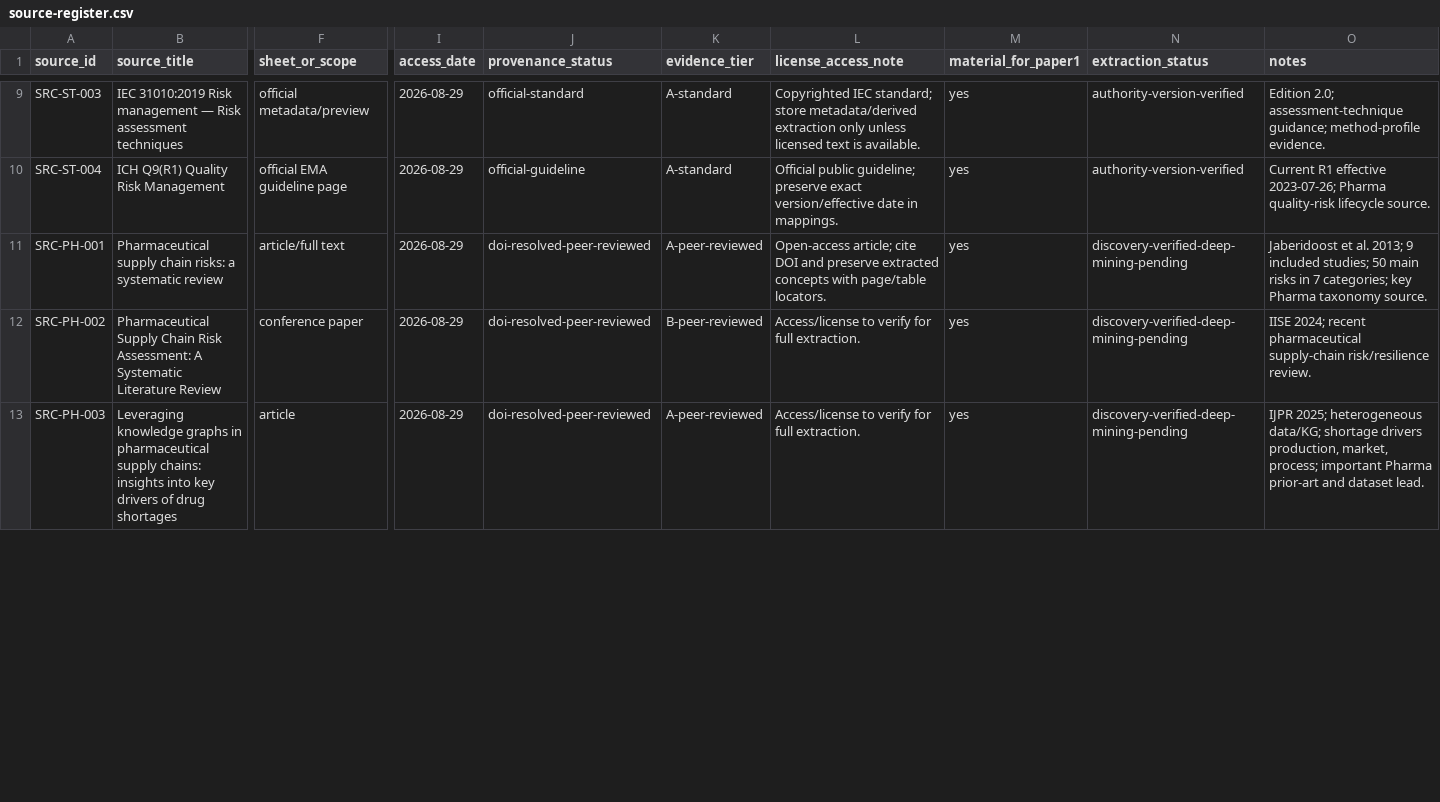
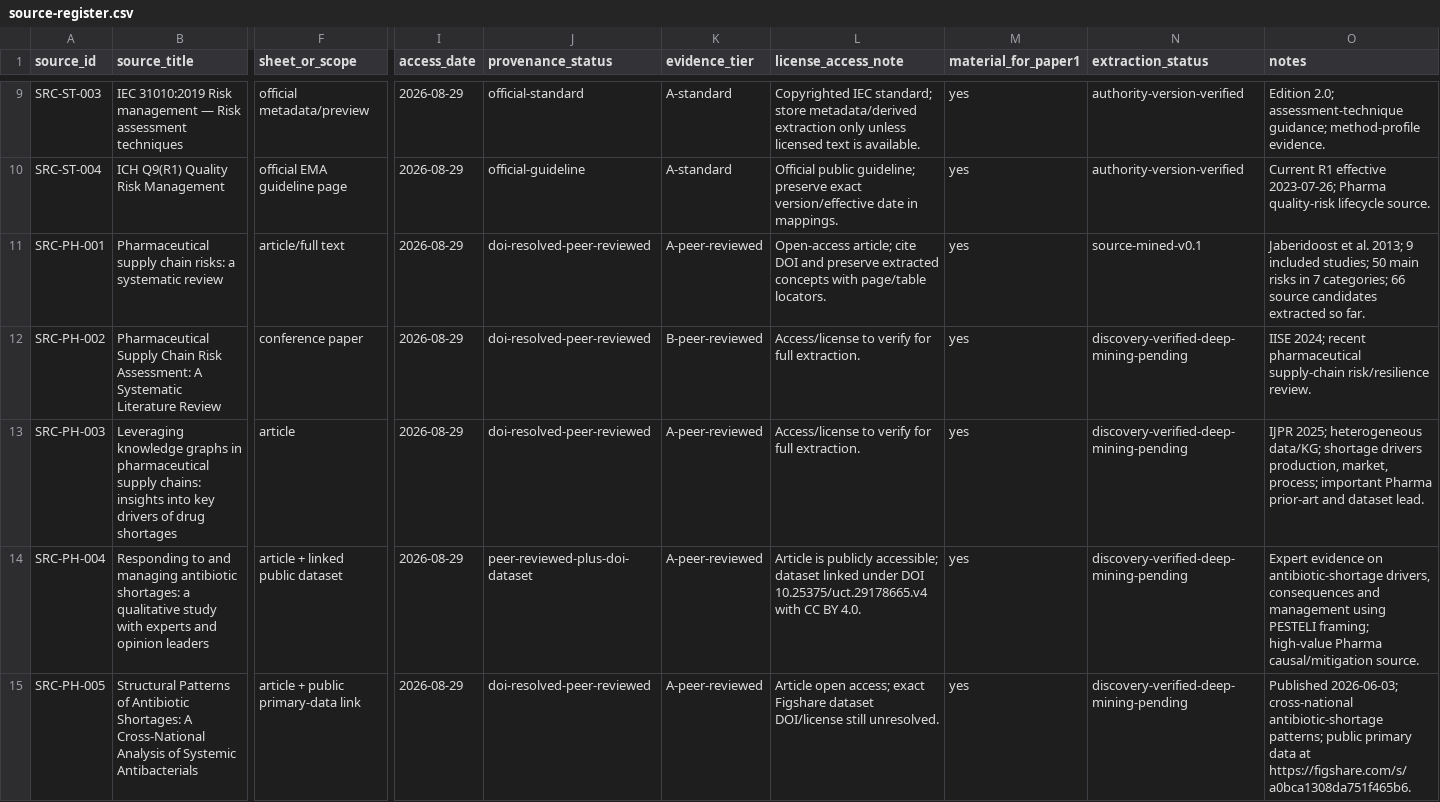
Before and after one commit to ArazSaieArasi3/SemRisk, a CSV file: conceptualization/source-mining/source-register.csv, drawn as a sheet; only a part is shown, gaps mark what is left out; rows hold the shown columns only; the diff covers the shown part only; the diff names each change by its address in the sheet, - before the commit and + after, or states it on an @@ line.

Commit message:
extend SemRisk source registry with current Pharma shortage evidence and corrected dataset status

```diff
--- a/conceptualization/source-mining/source-register.csv
+++ b/conceptualization/source-mining/source-register.csv
-N11 (extraction_status): discovery-verified-deep-mining-pending
+N11 (extraction_status): source-mined-v0.1
-O11 (notes): …7 categories; key Pharma taxonomy source.
+O11 (notes): …7 categories; 66 source candidates extracted so far.
+row 14: SRC-PH-004 | Responding to and managing antibiotic shortages: a qualitative study with experts and opinion leaders | article + linked public dataset | 2026-08-29 | peer-reviewed-plus-doi-dataset | A-peer-reviewed | Article is publicly accessible; dataset linked under DOI 10.25375/uct.29178665.v4 with CC BY 4.0. | yes | discovery-verified-deep-mining-pending | Expert evidence on antibiotic-shortage drivers, consequences and management using PESTELI framing; high-value Pharma causal/mitigation source.
+row 15: SRC-PH-005 | Structural Patterns of Antibiotic Shortages: A Cross-National Analysis of Systemic Antibacterials | article + public primary-data link | 2026-08-29 | doi-resolved-peer-reviewed | A-peer-reviewed | Article open access; exact Figshare dataset DOI/license still unresolved. | yes | discovery-verified-deep-mining-pending | Published 2026-06-03; cross-national antibiotic-shortage patterns; public primary data at https://figshare.com/s/a0bca1308da751f465b6.
```
Also changed, not shown: 3 added rows and 7 edited cells elsewhere in this file.
